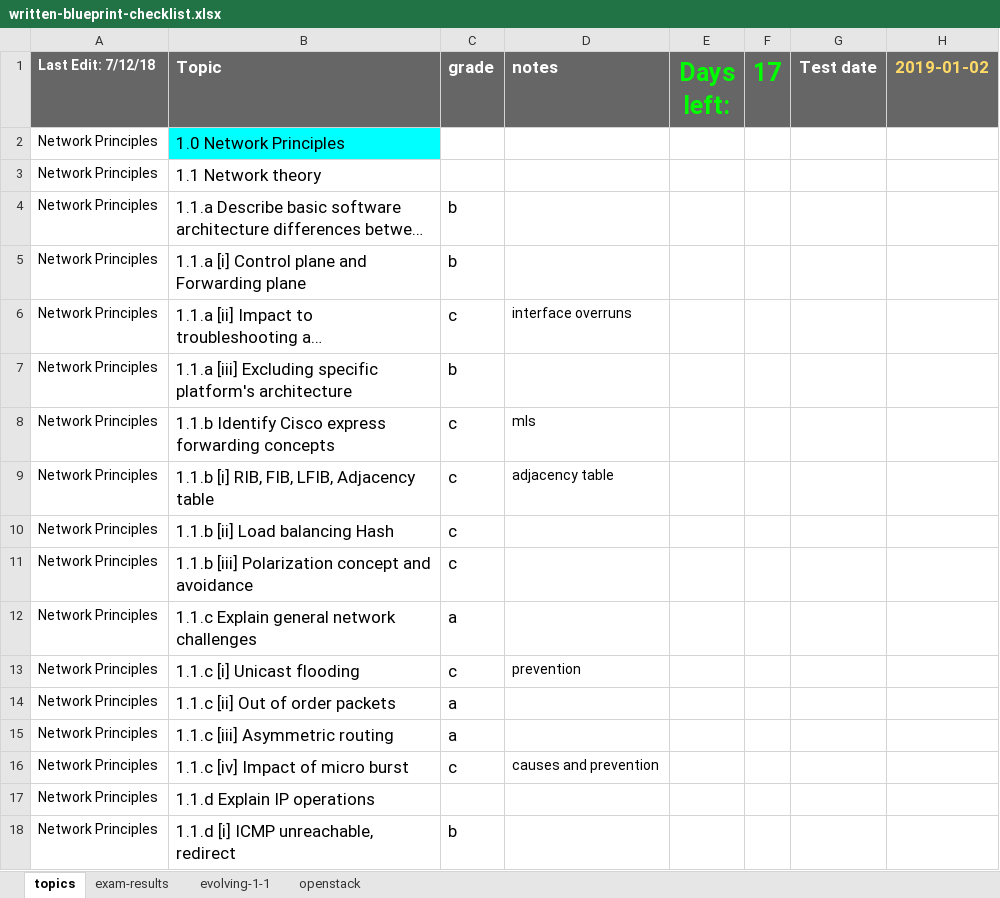
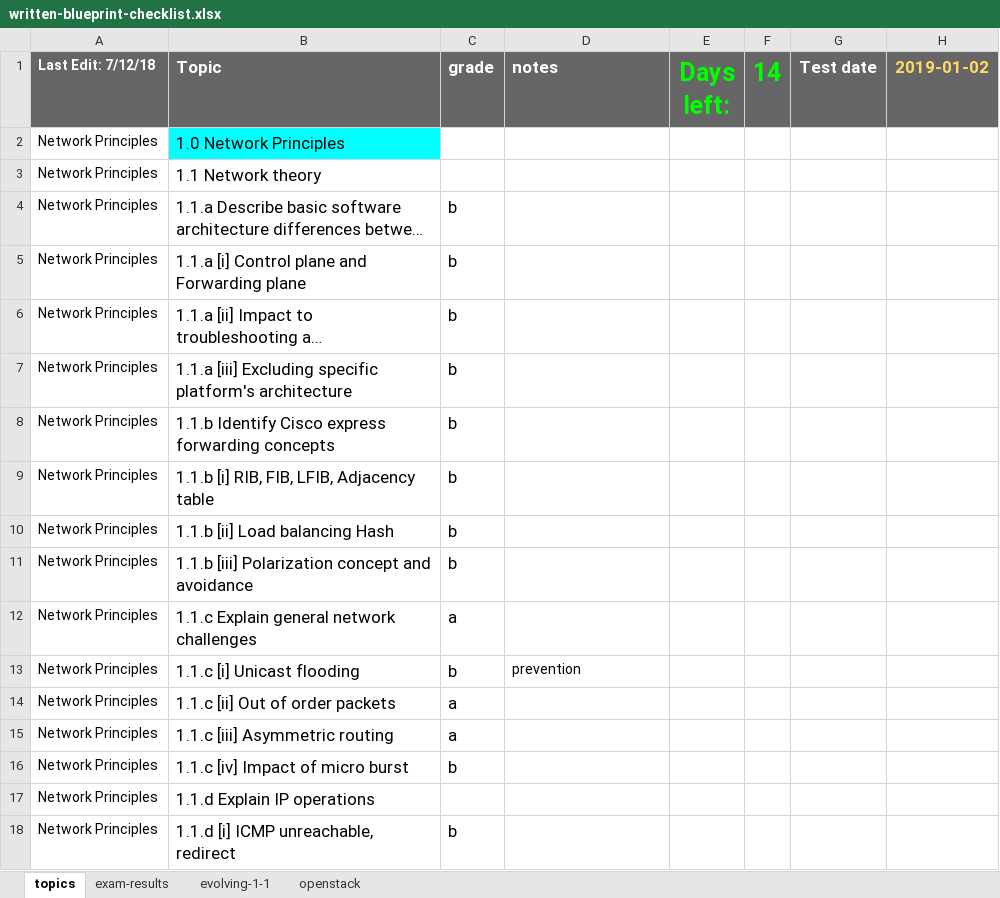
Before and after one commit to thelantamer/notes, an Excel workbook: written-blueprint-checklist.xlsx, sheet topics, drawn as a sheet; only a part is shown; long unchanged cells end in …; values as stored, in another font and other column widths than the file's, no borders; conditional formats not drawn; the diff covers the shown part only; the diff names each change by its address in the sheet, - before the commit and + after, or states it on an @@ line.

```diff
--- a/written-blueprint-checklist.xlsx (sheet topics)
+++ b/written-blueprint-checklist.xlsx (sheet topics)
-F1: 17
+F1: 14
-C6 (grade): c
+C6 (grade): b
-D6 (notes): interface overruns
+D6 (notes): (empty)
-C8:C11 (grade): c
+C8:C11 (grade): b
-D8 (notes): mls
+D8 (notes): (empty)
-D9 (notes): adjacency table
+D9 (notes): (empty)
-C13 (grade): c
+C13 (grade): b
-C16 (grade): c
+C16 (grade): b
-D16 (notes): causes and prevention
+D16 (notes): (empty)
```
Also changed, not shown: 14 edited cells elsewhere in this sheet, written-exam-memory-drills.xlsx.
